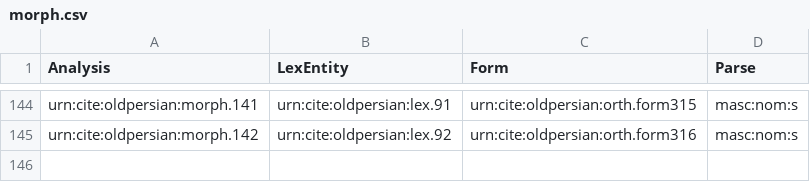
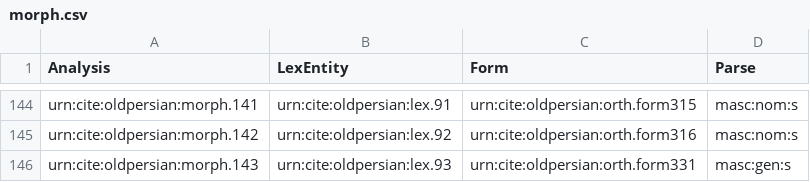
Before and after one commit to neelsmith/op, a CSV file: collections/morph.csv, drawn as a sheet; only a part is shown, gaps mark what is left out; the diff names each change by its address in the sheet, - before the commit and + after, or states it on an @@ line.

Commit message:
Update morph.csv

```diff
--- a/collections/morph.csv
+++ b/collections/morph.csv
+row 146: urn:cite:oldpersian:morph.143 | urn:cite:oldpersian:lex.93 | urn:cite:oldpersian:orth.form331 | masc:gen:s
```
